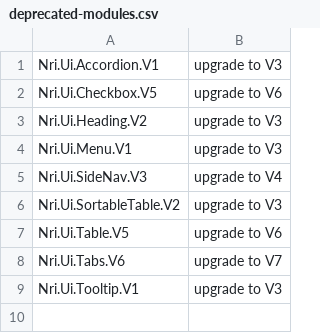
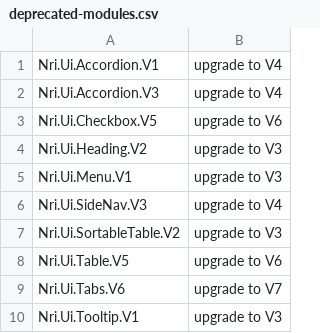
Before and after one commit to NoRedInk/noredink-ui, a CSV file: deprecated-modules.csv, drawn as a sheet.

Commit message:
add optional `role="region"` to accordion panels

```diff
--- a/deprecated-modules.csv
+++ b/deprecated-modules.csv
@@ -1,2 +1,3 @@
-Nri.Ui.Accordion.V1,upgrade to V3
+Nri.Ui.Accordion.V1,upgrade to V4
+Nri.Ui.Accordion.V3,upgrade to V4
 Nri.Ui.Checkbox.V5,upgrade to V6
```
Also changed, not shown: 5 other files.
